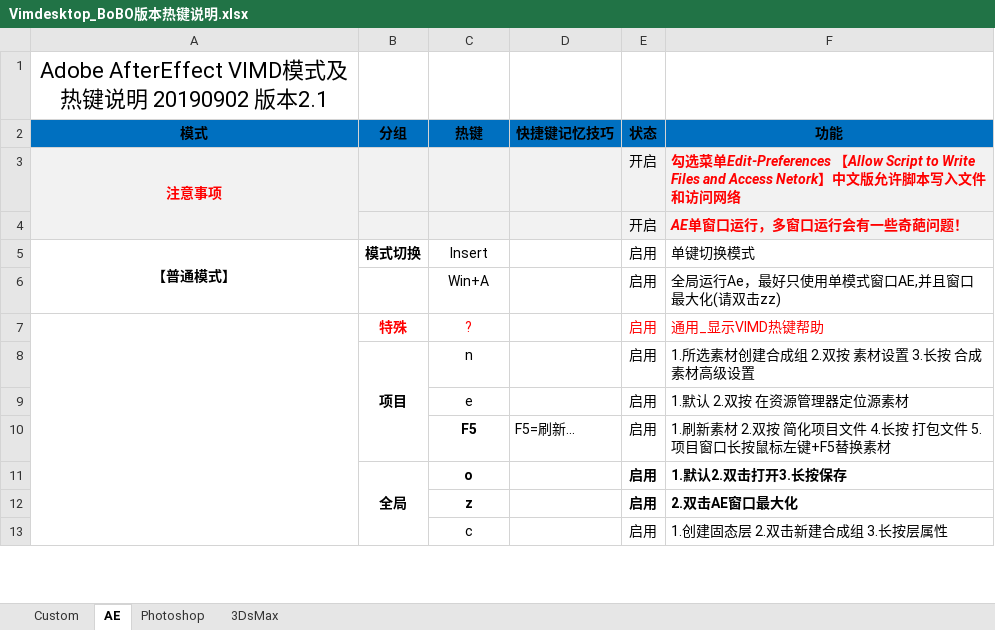
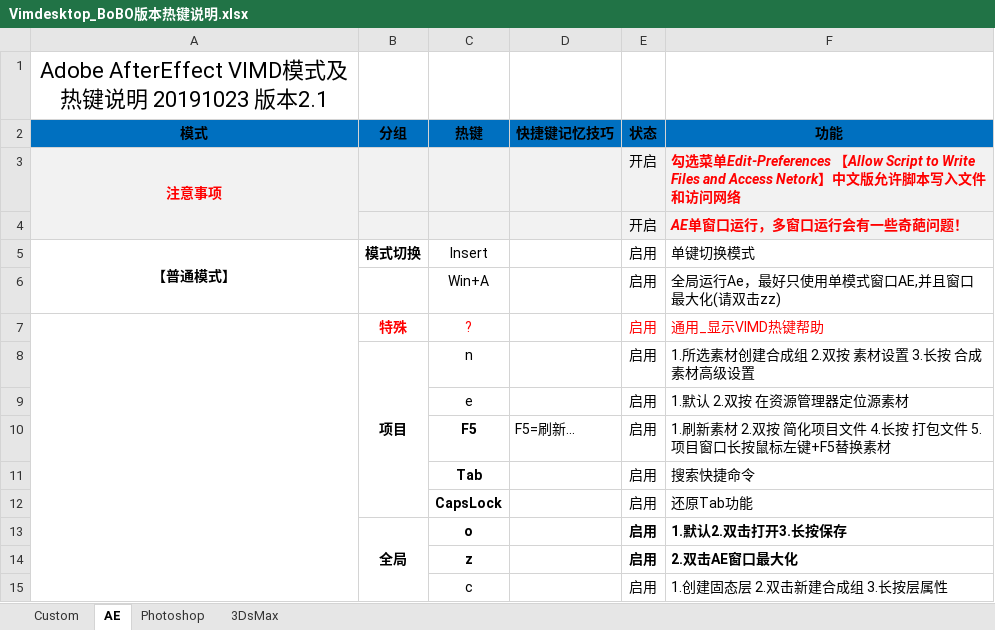
Before and after one commit to zsq2010/Vimdesktop, an Excel workbook: Vimdesktop_BoBO版本热键说明.xlsx, sheet AE, drawn as a sheet; only a part is shown; values as stored, in another font and other column widths than the file's, no borders; the diff names each change by its address in the sheet, - before the commit and + after, or states it on an @@ line.

Commit message:
更新帮助文档

```diff
--- a/Vimdesktop_BoBO版本热键说明.xlsx (sheet AE)
+++ b/Vimdesktop_BoBO版本热键说明.xlsx (sheet AE)
-A1 (模式): Adobe AfterEffect VIMD模式及热键说明 20190902 版本2.1
+A1 (模式): Adobe AfterEffect VIMD模式及热键说明 20191023 版本2.1
+row 11:  |  | Tab |  | 启用 | 搜索快捷命令
+row 12:  |  | CapsLock |  | 启用 | 还原Tab功能
```
Also changed, not shown: sheet 3DsMax.
